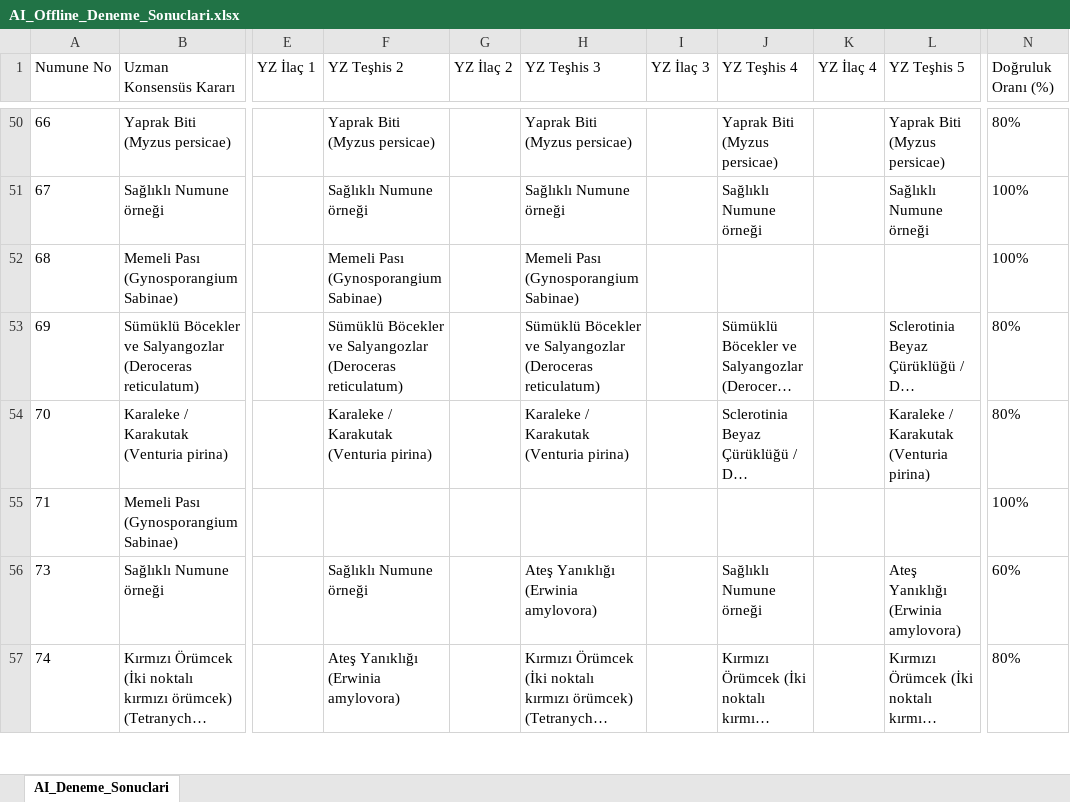
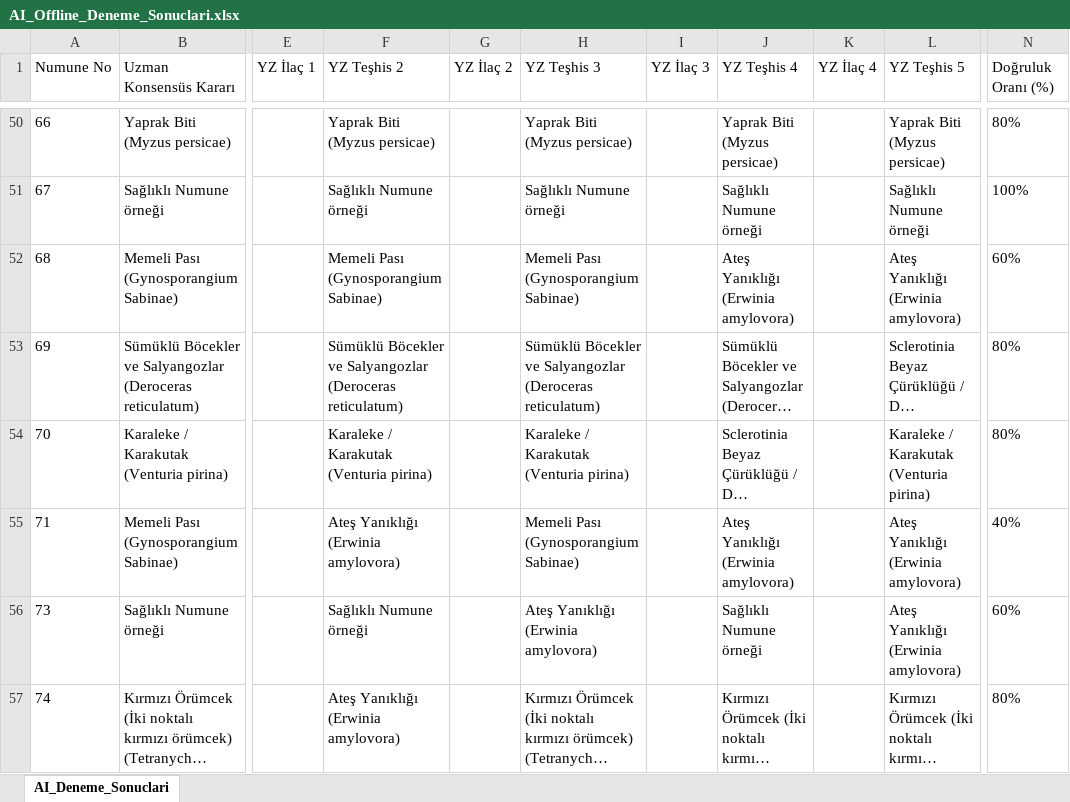
Before and after one commit to sefkaysoft/agromapai, an Excel workbook: AI_Offline_Deneme_Sonuclari.xlsx, sheet AI_Deneme_Sonuclari, drawn as a sheet; only a part is shown, gaps mark what is left out; long unchanged cells end in …; values as stored, in another font and other column widths than the file's, no borders; the diff names each change by its address in the sheet, - before the commit and + after, or states it on an @@ line.

Commit message:
AgroMap AI: Son Offline YZ deneme sonuçları manuel olarak kaydedildi

```diff
--- a/AI_Offline_Deneme_Sonuclari.xlsx (sheet AI_Deneme_Sonuclari)
+++ b/AI_Offline_Deneme_Sonuclari.xlsx (sheet AI_Deneme_Sonuclari)
-J52 (YZ Teşhis 4): (empty)
+J52 (YZ Teşhis 4): Ateş Yanıklığı (Erwinia amylovora)
-L52 (YZ Teşhis 5): (empty)
+L52 (YZ Teşhis 5): Ateş Yanıklığı (Erwinia amylovora)
-N52 (Doğruluk Oranı (%)): 100%
+N52 (Doğruluk Oranı (%)): 60%
-F55 (YZ Teşhis 2): (empty)
+F55 (YZ Teşhis 2): Ateş Yanıklığı (Erwinia amylovora)
-H55 (YZ Teşhis 3): (empty)
+H55 (YZ Teşhis 3): Memeli Pası (Gynosporangium Sabinae)
-J55 (YZ Teşhis 4): (empty)
+J55 (YZ Teşhis 4): Ateş Yanıklığı (Erwinia amylovora)
-L55 (YZ Teşhis 5): (empty)
+L55 (YZ Teşhis 5): Ateş Yanıklığı (Erwinia amylovora)
-N55 (Doğruluk Oranı (%)): 100%
+N55 (Doğruluk Oranı (%)): 40%
```
